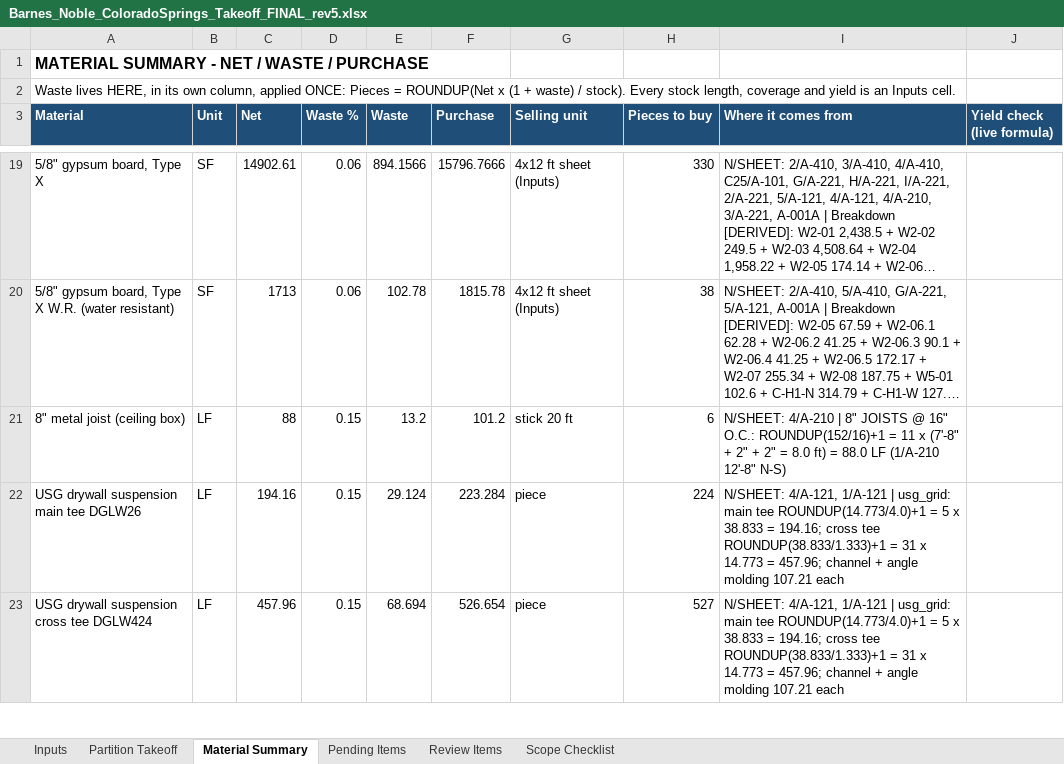
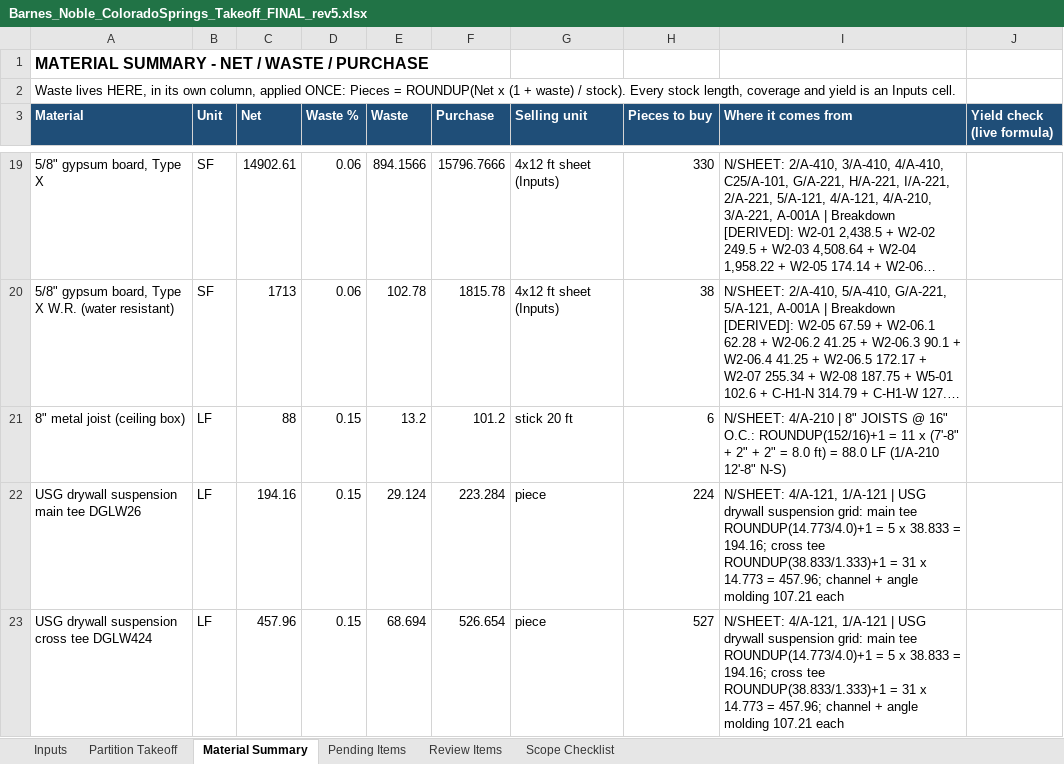
Before and after one commit to Jaicon18/Reading-Plans, an Excel workbook: cache_proyectos/barnes_noble/FINAL_FOR_REVIEW_2026-10-24_rev5/Take-off/Barnes_Noble_ColoradoSprings_Takeoff_FINAL_rev5.xlsx, sheet Material Summary, drawn as a sheet; only a part is shown, gaps mark what is left out; long unchanged cells end in …; values as stored, in another font and other column widths than the file's, no borders; the diff covers the shown part only; the diff names each change by its address in the sheet, - before the commit and + after, or states it on an @@ line.

```diff
--- a/cache_proyectos/barnes_noble/FINAL_FOR_REVIEW_2026-10-24_rev5/Take-off/Barnes_Noble_ColoradoSprings_Takeoff_FINAL_rev5.xlsx (sheet Material Summary)
+++ b/cache_proyectos/barnes_noble/FINAL_FOR_REVIEW_2026-10-24_rev5/Take-off/Barnes_Noble_ColoradoSprings_Takeoff_FINAL_rev5.xlsx (sheet Material Summary)
-I22:I23 (Where it comes from): …1/A-121 | usg_grid: main tee…
+I22:I23 (Where it comes from): …1/A-121 | USG drywall suspension grid: main tee…
```
Also changed, not shown: 9 edited cells elsewhere in this sheet, sheet Pending Items, sheet Scope Checklist, cache_proyectos/barnes_noble/takeoff_work/etapas/8_excel/Barnes_Noble_ColoradoSprings_Takeoff_FINAL_rev5.xlsx, 39 other files.
